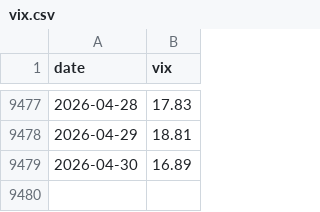
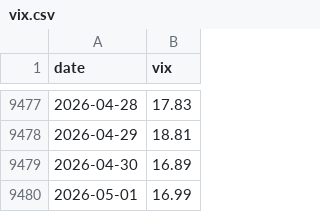
Before and after one commit to yasunogithub/market-reminder, a CSV file: data/vix.csv, drawn as a sheet; only a part is shown, gaps mark what is left out; the diff names each change by its address in the sheet, - before the commit and + after, or states it on an @@ line.

```diff
--- a/data/vix.csv
+++ b/data/vix.csv
+row 9480: 2026-05-01 | 16.99
```
Also changed, not shown: data/combined.csv, 3 other files.
